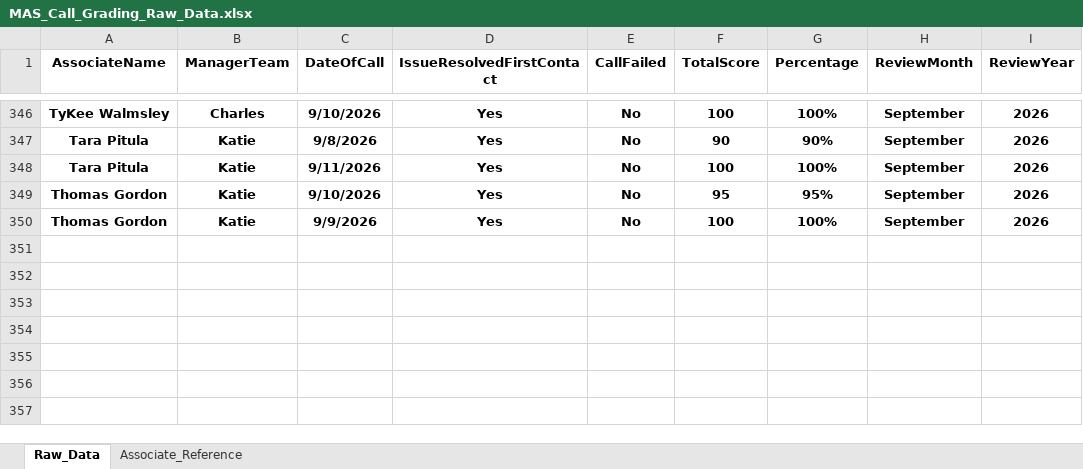
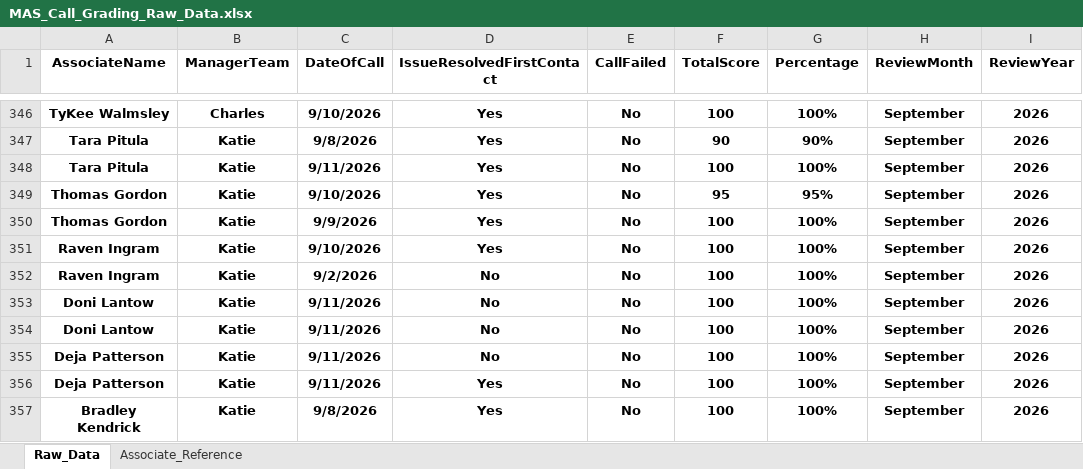
Before and after one commit to anfruu/mas-dashboard, an Excel workbook: MAS_Call_Grading_Raw_Data.xlsx, sheet Raw_Data, drawn as a sheet; only a part is shown, gaps mark what is left out; values as stored, in another font and other column widths than the file's, no borders; table styles not drawn; the diff names each change by its address in the sheet, - before the commit and + after, or states it on an @@ line.

Commit message:
Updates 0914

```diff
--- a/MAS_Call_Grading_Raw_Data.xlsx (sheet Raw_Data)
+++ b/MAS_Call_Grading_Raw_Data.xlsx (sheet Raw_Data)
+row 351: Raven Ingram | Katie | 9/10/2026 | Yes | No | 100 | 100% | September | 2026
+row 352: Raven Ingram | Katie | 9/2/2026 | No | No | 100 | 100% | September | 2026
+row 353: Doni Lantow | Katie | 9/11/2026 | No | No | 100 | 100% | September | 2026
+row 354: Doni Lantow | Katie | 9/11/2026 | No | No | 100 | 100% | September | 2026
+row 355: Deja Patterson | Katie | 9/11/2026 | No | No | 100 | 100% | September | 2026
+row 356: Deja Patterson | Katie | 9/11/2026 | Yes | No | 100 | 100% | September | 2026
+row 357: Bradley Kendrick | Katie | 9/8/2026 | Yes | No | 100 | 100% | September | 2026
```
